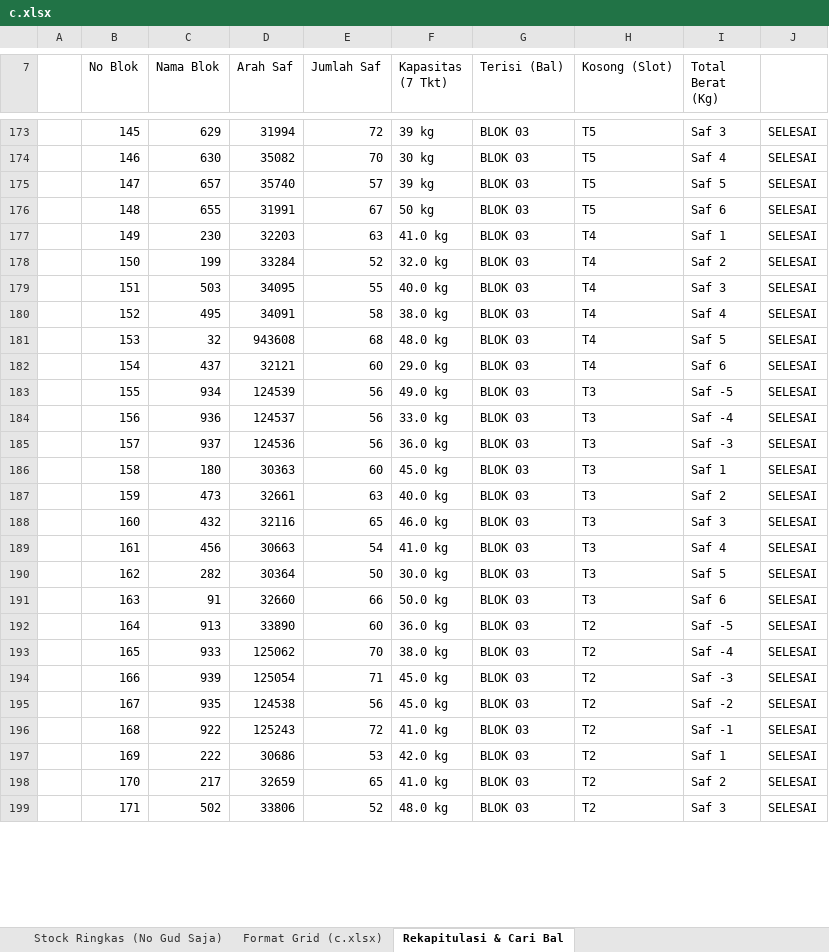
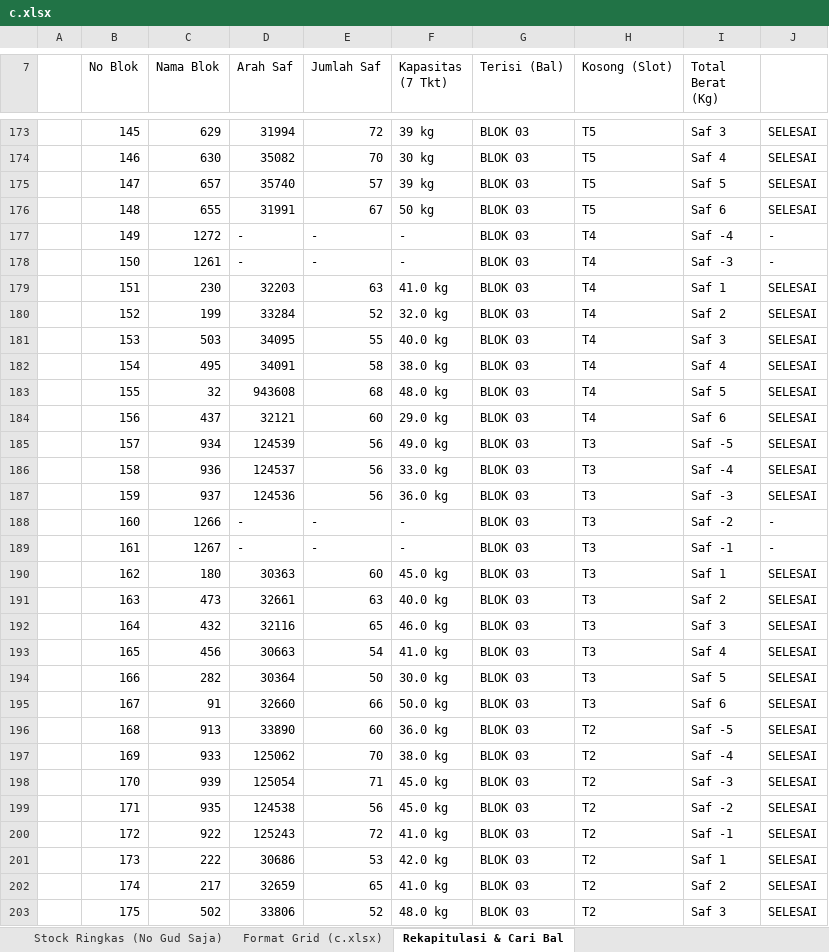
Before and after one commit to grndnstnmlk/stock-gudang-susunan, an Excel workbook: c.xlsx, sheet Rekapitulasi & Cari Bal, drawn as a sheet; only a part is shown, gaps mark what is left out; values as stored, in another font and other column widths than the file's, no cell formats; addresses are those after the commit; the diff covers the shown part only; the diff names each change by its address in the sheet, - before the commit and + after, or states it on an @@ line.

Commit message:
Update susunan bal Blok 03-07 (tambah Saf -5 dan Saf minus -4 s/d -1) dan sinkronisasi laporan/web

```diff
--- a/c.xlsx (sheet Rekapitulasi & Cari Bal)
+++ b/c.xlsx (sheet Rekapitulasi & Cari Bal)
+row 177:  | 149 | 1272 | - | - | - | BLOK 03 | T4 | Saf -4 | -
+row 178:  | 150 | 1261 | - | - | - | BLOK 03 | T4 | Saf -3 | -
-B179 (No Blok): 149
+B179 (No Blok): 151
-B180 (No Blok): 150
+B180 (No Blok): 152
-B181 (No Blok): 151
+B181 (No Blok): 153
-B182 (No Blok): 152
+B182 (No Blok): 154
-B183 (No Blok): 153
+B183 (No Blok): 155
-B184 (No Blok): 154
+B184 (No Blok): 156
-B185 (No Blok): 155
+B185 (No Blok): 157
-B186 (No Blok): 156
+B186 (No Blok): 158
-B187 (No Blok): 157
+B187 (No Blok): 159
+row 188:  | 160 | 1266 | - | - | - | BLOK 03 | T3 | Saf -2 | -
+row 189:  | 161 | 1267 | - | - | - | BLOK 03 | T3 | Saf -1 | -
-B190 (No Blok): 158
+B190 (No Blok): 162
-B191 (No Blok): 159
+B191 (No Blok): 163
-B192 (No Blok): 160
+B192 (No Blok): 164
-B193 (No Blok): 161
+B193 (No Blok): 165
-B194 (No Blok): 162
+B194 (No Blok): 166
-B195 (No Blok): 163
+B195 (No Blok): 167
-B196 (No Blok): 164
+B196 (No Blok): 168
-B197 (No Blok): 165
+B197 (No Blok): 169
-B198 (No Blok): 166
+B198 (No Blok): 170
-B199 (No Blok): 167
+B199 (No Blok): 171
-B200 (No Blok): 168
+B200 (No Blok): 172
-B201 (No Blok): 169
+B201 (No Blok): 173
-B202 (No Blok): 170
+B202 (No Blok): 174
-B203 (No Blok): 171
+B203 (No Blok): 175
```
Also changed, not shown: 25 added rows and 736 edited cells elsewhere in this sheet, sheet Stock Lengkap (NoGud+Barkot+Kg), sheet Format Grid (c.xlsx), sheet Stock Ringkas (No Gud Saja), cell formats, Stock_Susunan_Bal_30_Agustus_2026.xlsx, 6 other files.
